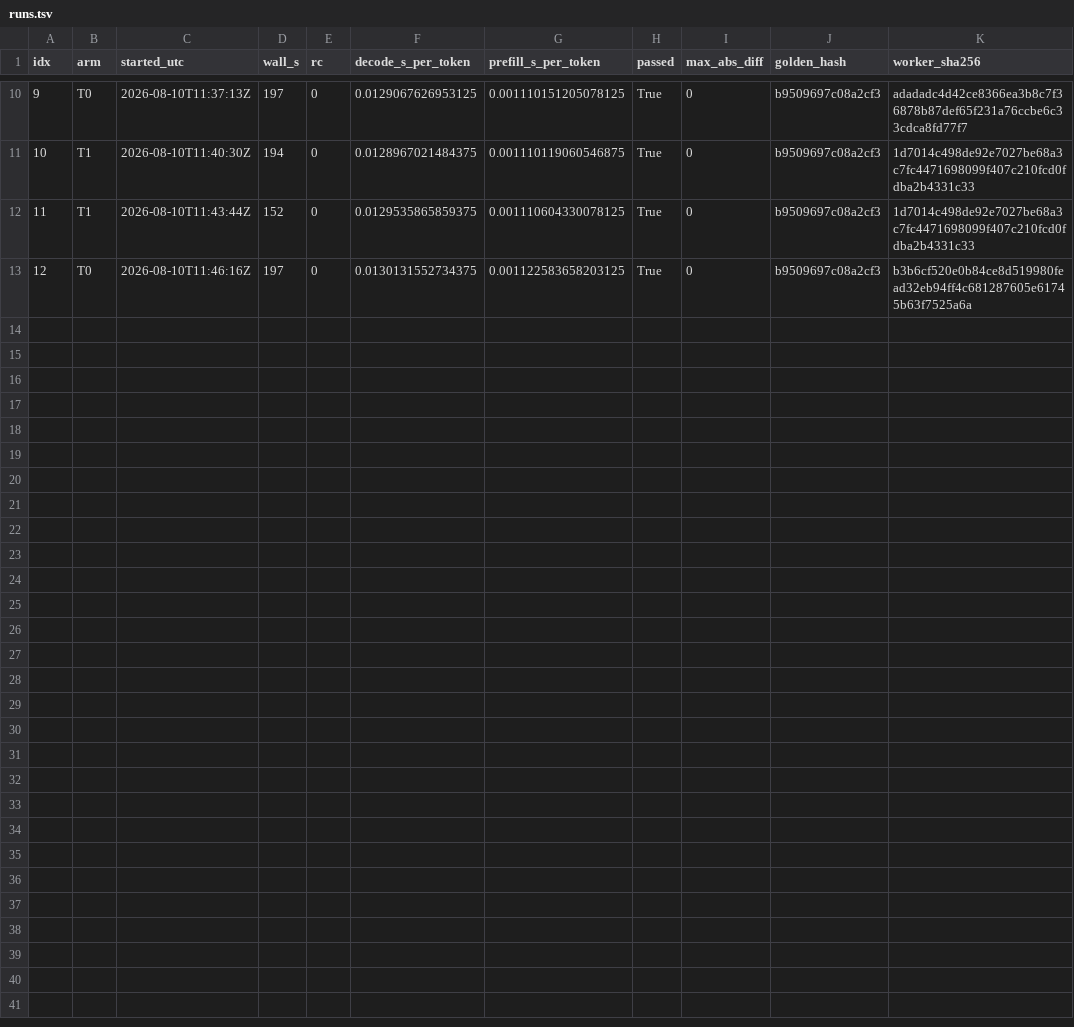
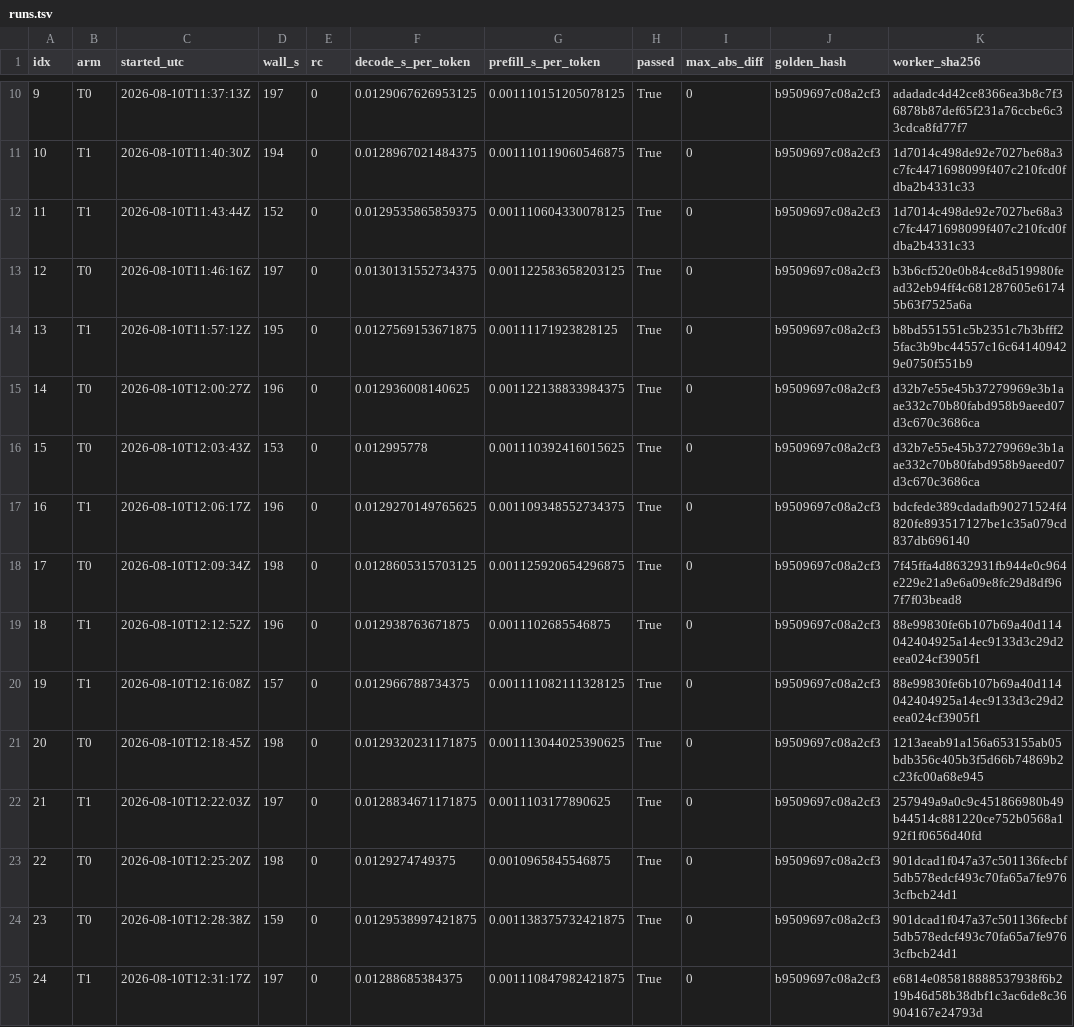
Before and after one commit to morganmcg1/mlxfast-challenge_senpai, a TSV file: research/artifacts/maple-fern-r106j/abba/runs.tsv, drawn as a sheet; only a part is shown, gaps mark what is left out.

```diff
--- a/research/artifacts/maple-fern-r106j/abba/runs.tsv
+++ b/research/artifacts/maple-fern-r106j/abba/runs.tsv
@@ -13 +13,13 @@ idx	arm	started_utc	wall_s	rc	decode_s_per_token	prefill_s_per_token	passed	max_
 12	T0	2026-08-10T11:46:16Z	197	0	0.0130131552734375	0.001122583658203125	True	0	b9509697c08a2cf3	b3b6cf520e0b84ce8d519980fead32eb94ff4c681287605e61745b63f7525a6a
+13	T1	2026-08-10T11:57:12Z	195	0	0.0127569153671875	0.00111171923828125	True	0	b9509697c08a2cf3	b8bd551551c5b2351c7b3bfff25fac3b9bc44557c16c641409429e0750f551b9
+14	T0	2026-08-10T12:00:27Z	196	0	0.012936008140625	0.001122138833984375	True	0	b9509697c08a2cf3	d32b7e55e45b37279969e3b1aae332c70b80fabd958b9aeed07d3c670c3686ca
+15	T0	2026-08-10T12:03:43Z	153	0	0.012995778	0.001110392416015625	True	0	b9509697c08a2cf3	d32b7e55e45b37279969e3b1aae332c70b80fabd958b9aeed07d3c670c3686ca
+16	T1	2026-08-10T12:06:17Z	196	0	0.0129270149765625	0.001109348552734375	True	0	b9509697c08a2cf3	bdcfede389cdadafb90271524f4820fe893517127be1c35a079cd837db696140
+17	T0	2026-08-10T12:09:34Z	198	0	0.0128605315703125	0.001125920654296875	True	0	b9509697c08a2cf3	7f45ffa4d8632931fb944e0c964e229e21a9e6a09e8fc29d8df967f7f03bead8
+18	T1	2026-08-10T12:12:52Z	196	0	0.012938763671875	0.0011102685546875	True	0	b9509697c08a2cf3	88e99830fe6b107b69a40d114042404925a14ec9133d3c29d2eea024cf3905f1
+19	T1	2026-08-10T12:16:08Z	157	0	0.012966788734375	0.001111082111328125	True	0	b9509697c08a2cf3	88e99830fe6b107b69a40d114042404925a14ec9133d3c29d2eea024cf3905f1
+20	T0	2026-08-10T12:18:45Z	198	0	0.0129320231171875	0.001113044025390625	True	0	b9509697c08a2cf3	1213aeab91a156a653155ab05bdb356c405b3f5d66b74869b2c23fc00a68e945
+21	T1	2026-08-10T12:22:03Z	197	0	0.0128834671171875	0.0011103177890625	True	0	b9509697c08a2cf3	257949a9a0c9c451866980b49b44514c881220ce752b0568a192f1f0656d40fd
+22	T0	2026-08-10T12:25:20Z	198	0	0.0129274749375	0.0010965845546875	True	0	b9509697c08a2cf3	901dcad1f047a37c501136fecbf5db578edcf493c70fa65a7fe9763cfbcb24d1
+23	T0	2026-08-10T12:28:38Z	159	0	0.0129538997421875	0.001138375732421875	True	0	b9509697c08a2cf3	901dcad1f047a37c501136fecbf5db578edcf493c70fa65a7fe9763cfbcb24d1
+24	T1	2026-08-10T12:31:17Z	197	0	0.01288685384375	0.001110847982421875	True	0	b9509697c08a2cf3	e6814e085818888537938f6b219b46d58b38dbf1c3ac6de8c36904167e24793d
```
Also changed, not shown: 29 other files.
